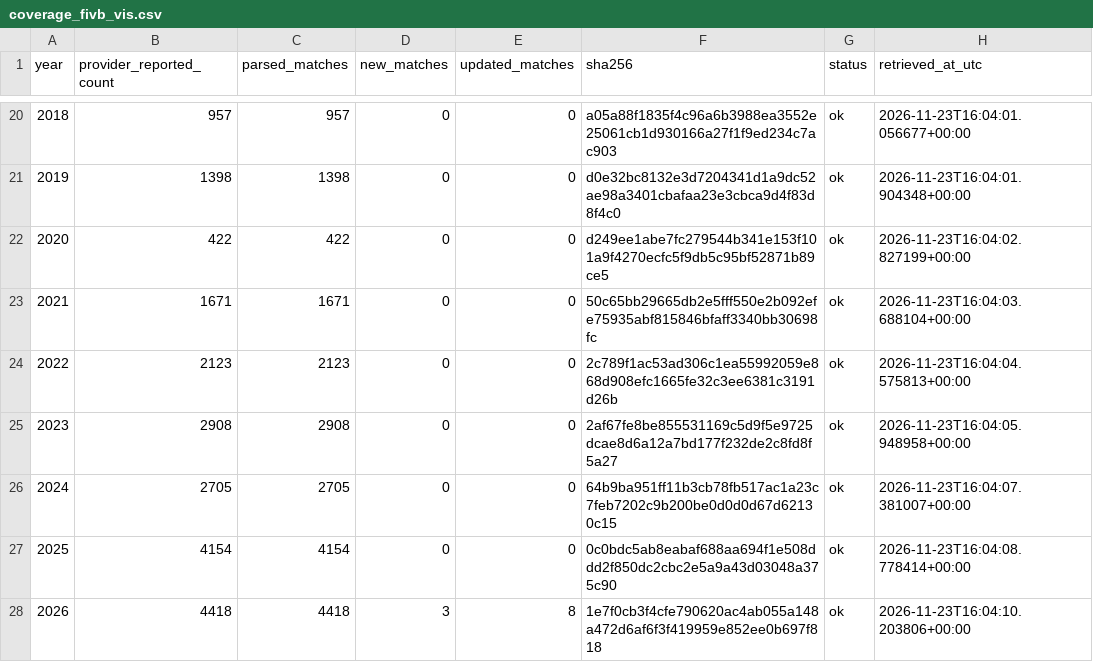
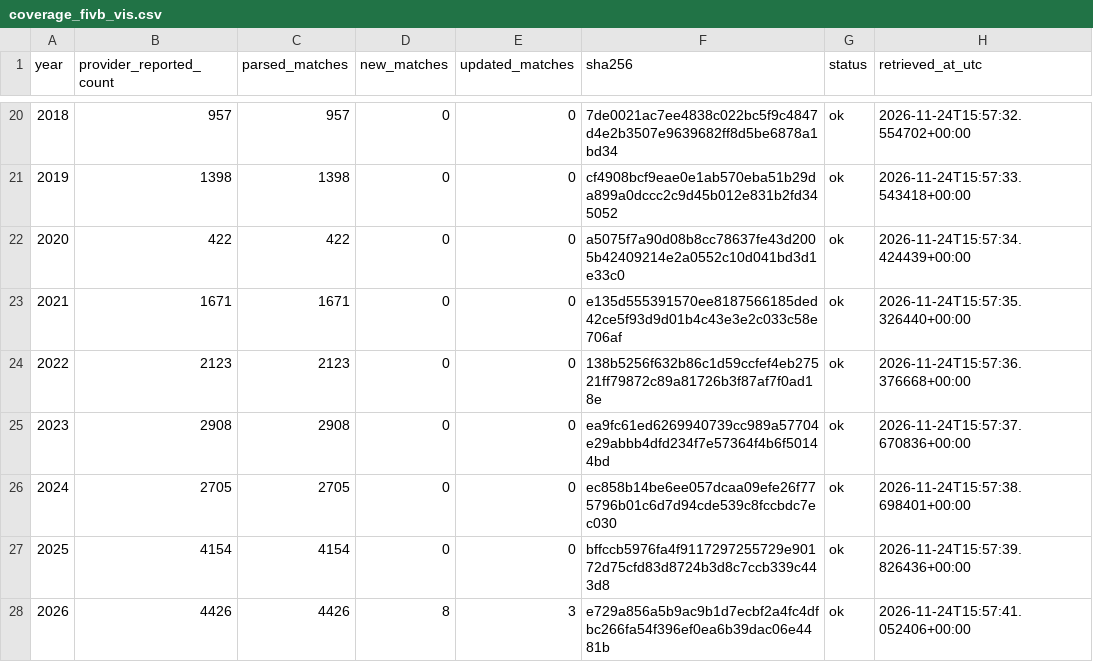
Before and after one commit to sumeetamin/elite-volleyball-dataset, a CSV file: data/coverage_fivb_vis.csv, drawn as a sheet; only a part is shown, gaps mark what is left out; the diff covers the shown part only.

```diff
--- a/data/coverage_fivb_vis.csv
+++ b/data/coverage_fivb_vis.csv
@@ -20,9 +20,9 @@ year,provider_reported_count,parsed_matches,new_matches,updated_matches,sha256,s
-2018,957,957,0,0,a05a88f1835f4c96a6b3988ea3552e25061cb1d930166a27f1f9ed234c7ac903,ok,2026-11-23T16:04:01.056677+00:00
-2019,1398,1398,0,0,d0e32bc8132e3d7204341d1a9dc52ae98a3401cbafaa23e3cbca9d4f83d8f4c0,ok,2026-11-23T16:04:01.904348+00:00
-2020,422,422,0,0,d249ee1abe7fc279544b341e153f101a9f4270ecfc5f9db5c95bf52871b89ce5,ok,2026-11-23T16:04:02.827199+00:00
-2021,1671,1671,0,0,50c65bb29665db2e5fff550e2b092efe75935abf815846bfaff3340bb30698fc,ok,2026-11-23T16:04:03.688104+00:00
-2022,2123,2123,0,0,2c789f1ac53ad306c1ea55992059e868d908efc1665fe32c3ee6381c3191d26b,ok,2026-11-23T16:04:04.575813+00:00
-2023,2908,2908,0,0,2af67fe8be855531169c5d9f5e9725dcae8d6a12a7bd177f232de2c8fd8f5a27,ok,2026-11-23T16:04:05.948958+00:00
-2024,2705,2705,0,0,64b9ba951ff11b3cb78fb517ac1a23c7feb7202c9b200be0d0d0d67d62130c15,ok,2026-11-23T16:04:07.381007+00:00
-2025,4154,4154,0,0,0c0bdc5ab8eabaf688aa694f1e508ddd2f850dc2cbc2e5a9a43d03048a375c90,ok,2026-11-23T16:04:08.778414+00:00
-2026,4418,4418,3,8,1e7f0cb3f4cfe790620ac4ab055a148a472d6af6f3f419959e852ee0b697f818,ok,2026-11-23T16:04:10.203806+00:00
+2018,957,957,0,0,7de0021ac7ee4838c022bc5f9c4847d4e2b3507e9639682ff8d5be6878a1bd34,ok,2026-11-24T15:57:32.554702+00:00
+2019,1398,1398,0,0,cf4908bcf9eae0e1ab570eba51b29da899a0dccc2c9d45b012e831b2fd345052,ok,2026-11-24T15:57:33.543418+00:00
+2020,422,422,0,0,a5075f7a90d08b8cc78637fe43d2005b42409214e2a0552c10d041bd3d1e33c0,ok,2026-11-24T15:57:34.424439+00:00
+2021,1671,1671,0,0,e135d555391570ee8187566185ded42ce5f93d9d01b4c43e3e2c033c58e706af,ok,2026-11-24T15:57:35.326440+00:00
+2022,2123,2123,0,0,138b5256f632b86c1d59ccfef4eb27521ff79872c89a81726b3f87af7f0ad18e,ok,2026-11-24T15:57:36.376668+00:00
+2023,2908,2908,0,0,ea9fc61ed6269940739cc989a57704e29abbb4dfd234f7e57364f4b6f50144bd,ok,2026-11-24T15:57:37.670836+00:00
+2024,2705,2705,0,0,ec858b14be6ee057dcaa09efe26f775796b01c6d7d94cde539c8fccbdc7ec030,ok,2026-11-24T15:57:38.698401+00:00
+2025,4154,4154,0,0,bffccb5976fa4f9117297255729e90172d75cfd83d8724b3d8c7ccb339c443d8,ok,2026-11-24T15:57:39.826436+00:00
+2026,4426,4426,8,3,e729a856a5b9ac9b1d7ecbf2a4fc4dfbc266fa54f396ef0ea6b39dac06e4481b,ok,2026-11-24T15:57:41.052406+00:00
```
Also changed, not shown: 36 edited cells elsewhere in this file, 25 other files.
